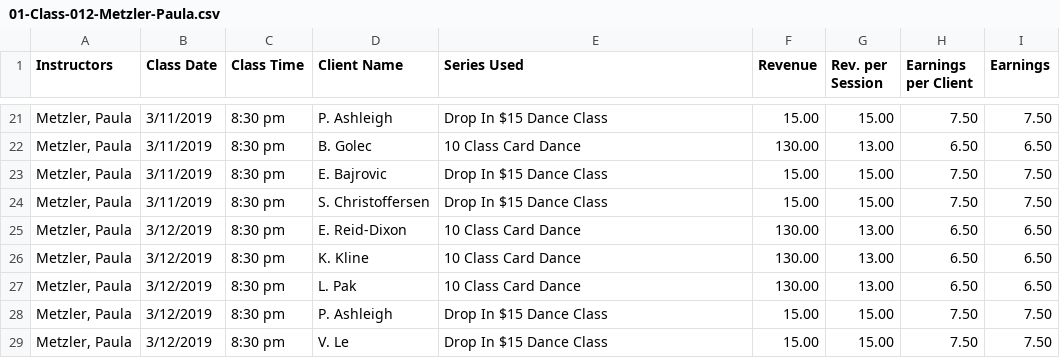
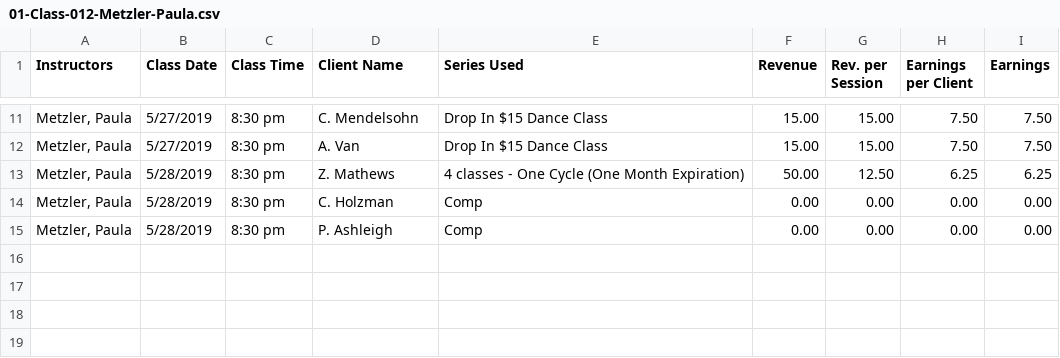
Before and after one commit to powellm4/mindbody-payroll, a CSV file: backend/dataProcessing/dat/01-Class-012-Metzler-Paula.csv, drawn as a sheet; only a part is shown, gaps mark what is left out; the diff covers the shown part only.

```diff
--- a/backend/dataProcessing/dat/01-Class-012-Metzler-Paula.csv
+++ b/backend/dataProcessing/dat/01-Class-012-Metzler-Paula.csv
@@ -21,9 +11,5 @@
-"Metzler, Paula","3/11/2019", "8:30 pm", "P. Ashleigh", "Drop In $15 Dance Class", "15.00", "15.00", "7.50", "7.50"
-"Metzler, Paula","3/11/2019", "8:30 pm", "B. Golec", "10 Class Card Dance", "130.00", "13.00", "6.50", "6.50"
-"Metzler, Paula","3/11/2019", "8:30 pm", "E. Bajrovic", "Drop In $15 Dance Class", "15.00", "15.00", "7.50", "7.50"
-"Metzler, Paula","3/11/2019", "8:30 pm", "S. Christoffersen", "Drop In $15 Dance Class", "15.00", "15.00", "7.50", "7.50"
-"Metzler, Paula","3/12/2019", "8:30 pm", "E. Reid-Dixon", "10 Class Card Dance", "130.00", "13.00", "6.50", "6.50"
-"Metzler, Paula","3/12/2019", "8:30 pm", "K. Kline", "10 Class Card Dance", "130.00", "13.00", "6.50", "6.50"
-"Metzler, Paula","3/12/2019", "8:30 pm", "L. Pak", "10 Class Card Dance", "130.00", "13.00", "6.50", "6.50"
-"Metzler, Paula","3/12/2019", "8:30 pm", "P. Ashleigh", "Drop In $15 Dance Class", "15.00", "15.00", "7.50", "7.50"
-"Metzler, Paula","3/12/2019", "8:30 pm", "V. Le", "Drop In $15 Dance Class", "15.00", "15.00", "7.50", "7.50"
+"Metzler, Paula","5/27/2019", "8:30 pm", "C. Mendelsohn", "Drop In $15 Dance Class", "15.00", "15.00", "7.50", "7.50"
+"Metzler, Paula","5/27/2019", "8:30 pm", "A. Van", "Drop In $15 Dance Class", "15.00", "15.00", "7.50", "7.50"
+"Metzler, Paula","5/28/2019", "8:30 pm", "Z. Mathews", "4 classes - One Cycle (One Month Expiration)", "50.00", "12.50", "6.25", "6.25"
+"Metzler, Paula","5/28/2019", "8:30 pm", "C. Holzman", "Comp", "0.00", "0.00", "0.00", "0.00"
+"Metzler, Paula","5/28/2019", "8:30 pm", "P. Ashleigh", "Comp", "0.00", "0.00", "0.00", "0.00"
```
Also changed, not shown: 10 removed rows and 24 edited cells elsewhere in this file, backend/dataProcessing/dat/01-Class-003-Furrer-Ivy.csv, backend/dataProcessing/dat/01-Class-004-Giron-Daniel.csv, 42 other files.
